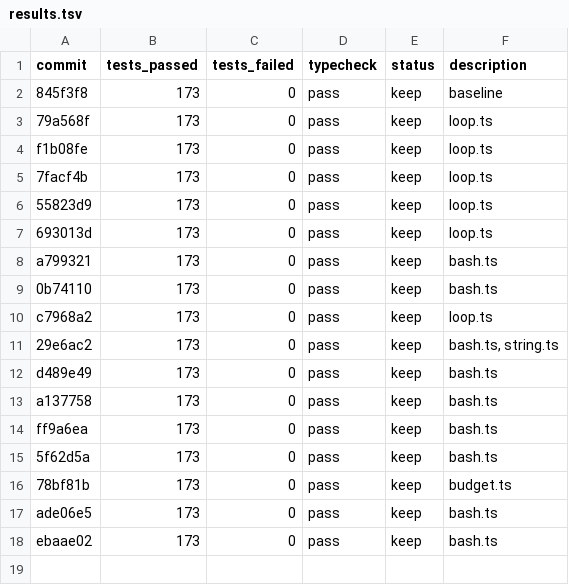
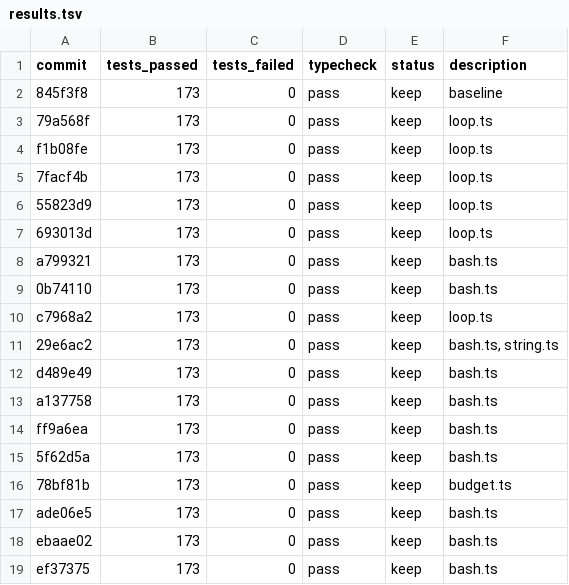
Before and after one commit to tylergibbs1/evolve, a TSV file: results.tsv, drawn as a sheet.

```diff
--- a/results.tsv
+++ b/results.tsv
@@ -18 +18,2 @@ ade06e5	173	0	pass	keep	bash.ts
 ebaae02	173	0	pass	keep	bash.ts
+ef37375	173	0	pass	keep	bash.ts
```
Also changed, not shown: 1 other file.
